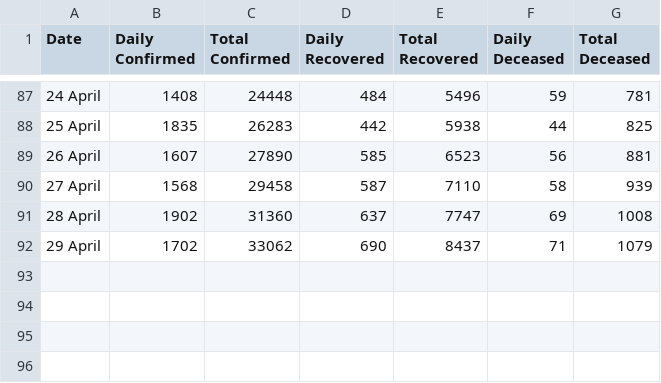
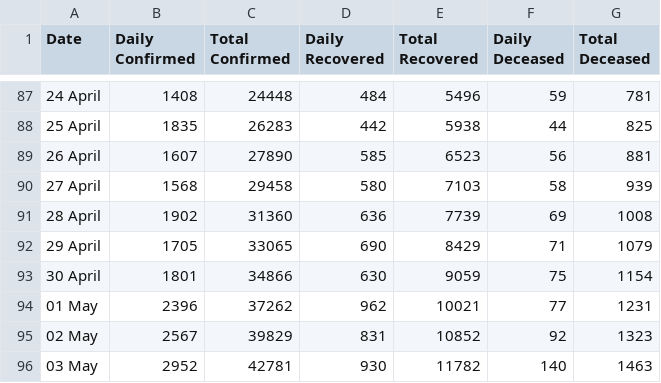
Before and after one commit to bhargavyagnik/Covid19, a CSV file: stats/case_time_series.csv, drawn as a sheet; only a part is shown, gaps mark what is left out.

```diff
--- a/stats/case_time_series.csv
+++ b/stats/case_time_series.csv
@@ -89,4 +89,8 @@ Date,Daily Confirmed,Total Confirmed,Daily Recovered,Total Recovered,Daily Decea
 26 April ,1607,27890,585,6523,56,881
-27 April ,1568,29458,587,7110,58,939
-28 April ,1902,31360,637,7747,69,1008
-29 April ,1702,33062,690,8437,71,1079
+27 April ,1568,29458,580,7103,58,939
+28 April ,1902,31360,636,7739,69,1008
+29 April ,1705,33065,690,8429,71,1079
+30 April ,1801,34866,630,9059,75,1154
+01 May ,2396,37262,962,10021,77,1231
+02 May ,2567,39829,831,10852,92,1323
+03 May ,2952,42781,930,11782,140,1463
```
Also changed, not shown: stats/gujarat.csv, stats/state_wise.csv, 17 other files.
